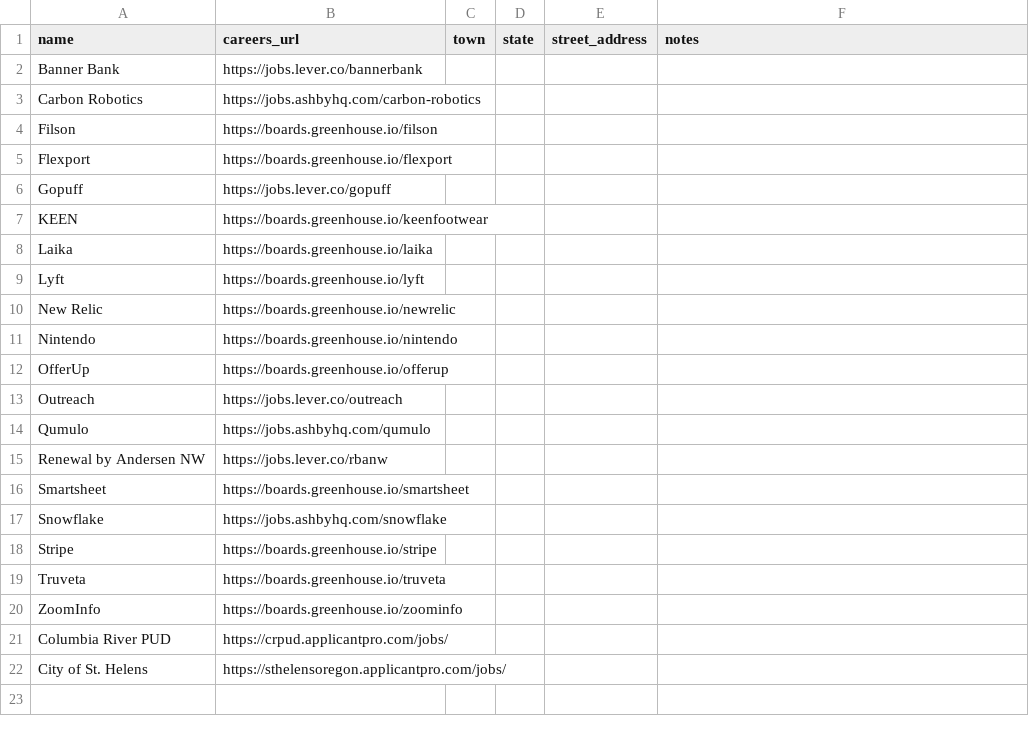
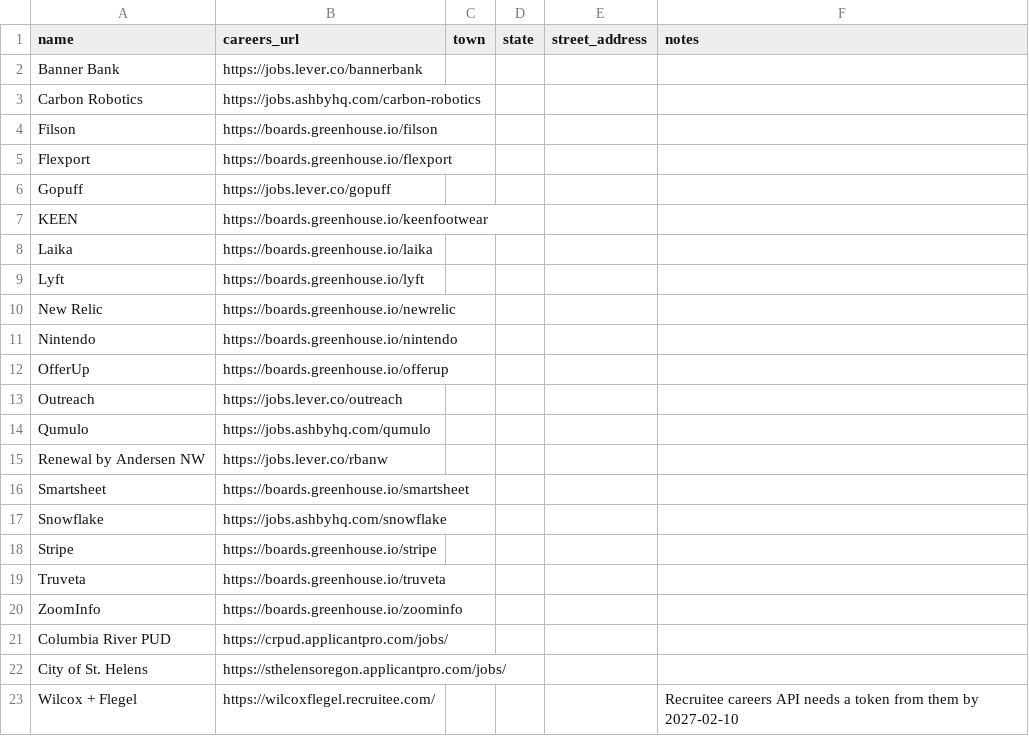
Before and after one commit to tristen-lee/ReDraw, a CSV file: data/employers.csv, drawn as a sheet.

```diff
--- a/data/employers.csv
+++ b/data/employers.csv
@@ -22 +22,2 @@ Columbia River PUD,https://crpud.applicantpro.com/jobs/,,,,
 City of St. Helens,https://sthelensoregon.applicantpro.com/jobs/,,,,
+Wilcox + Flegel,https://wilcoxflegel.recruitee.com/,,,,Recruitee careers API needs a token from them by 2027-02-10
```
Also changed, not shown: 4 other files.
